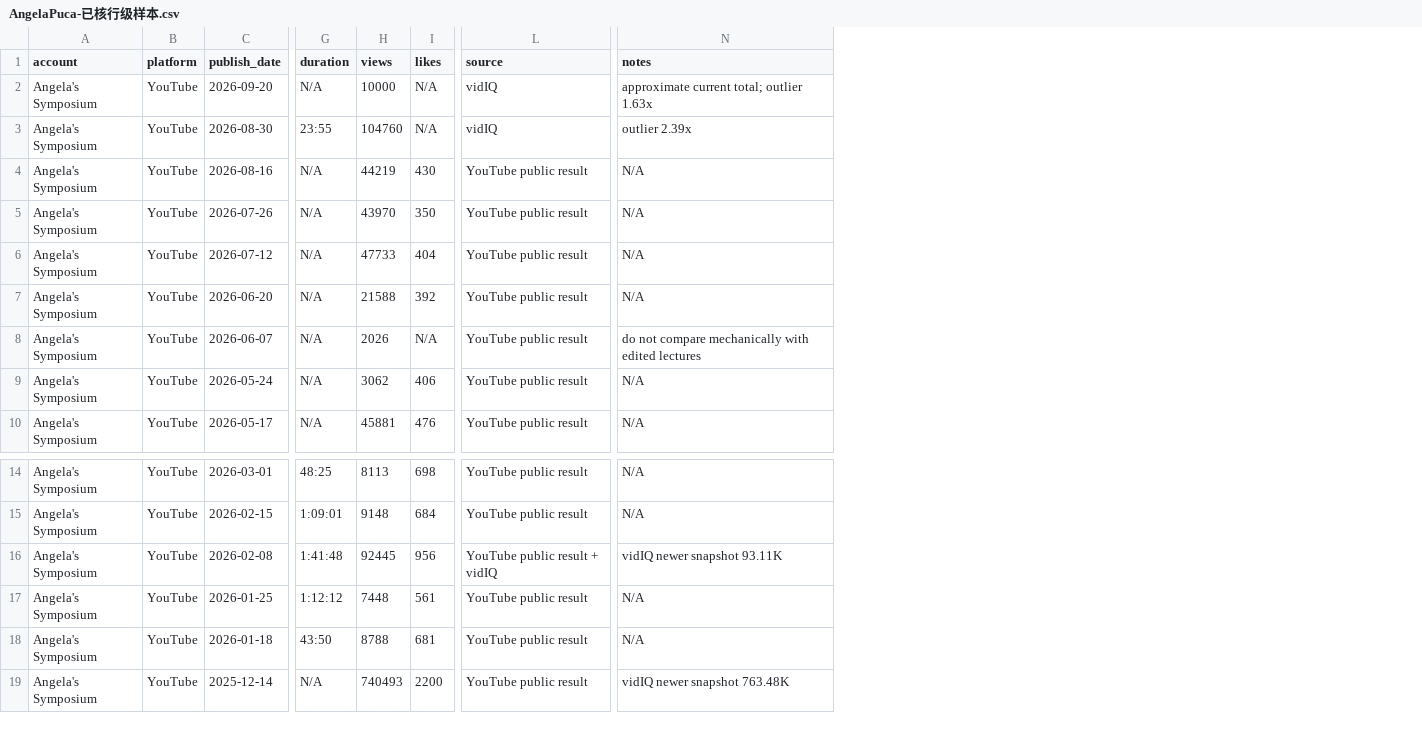
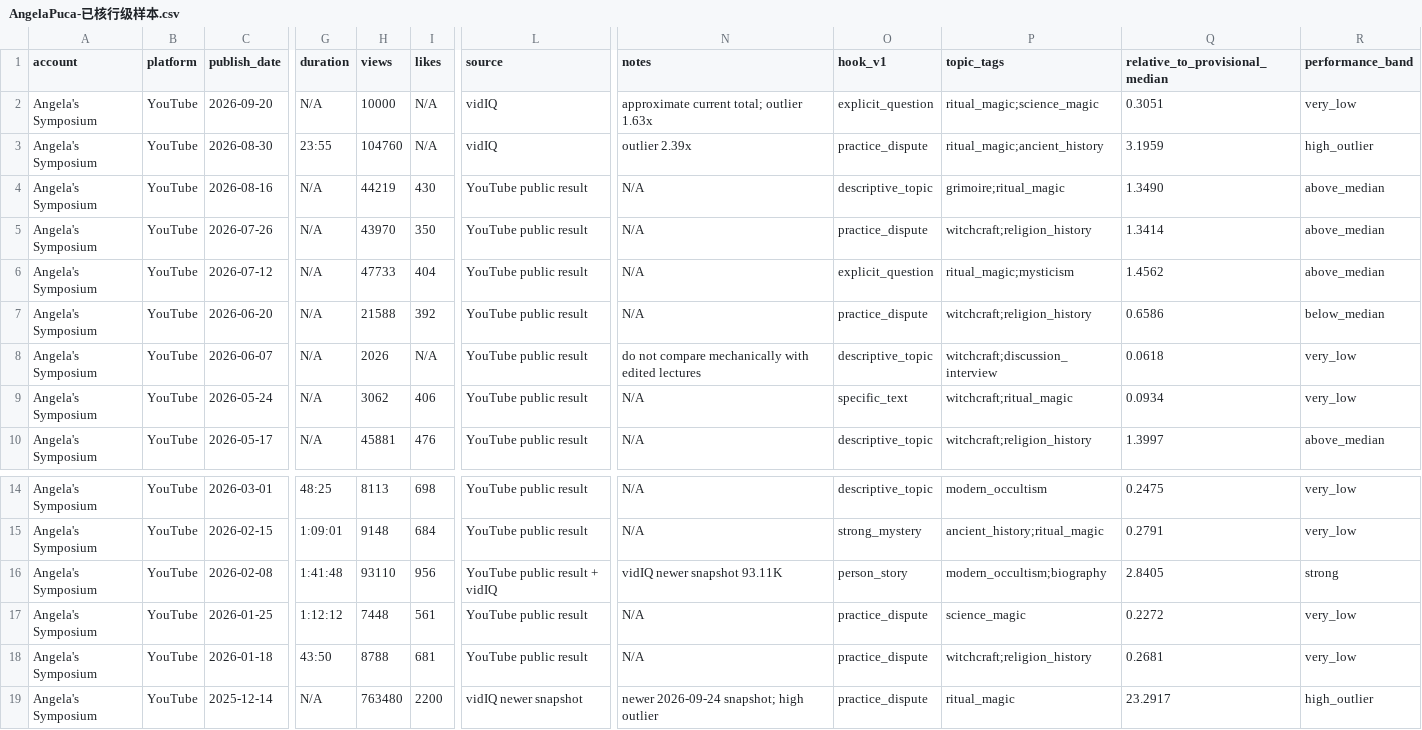
Before and after one commit to suxiaoyuan443-boop/suen-system, a CSV file: 08-动态运行/对标数据/AngelaPuca-已核行级样本.csv, drawn as a sheet; only a part is shown, gaps mark what is left out; the diff names each change by its address in the sheet, - before the commit and + after, or states it on an @@ line.

Commit message:
benchmark data: add hook topic relative-performance coding to Angela verified rows

```diff
--- a/08-动态运行/对标数据/AngelaPuca-已核行级样本.csv
+++ b/08-动态运行/对标数据/AngelaPuca-已核行级样本.csv
+column O (hook_v1), rows 2-10: explicit_question | practice_dispute | descriptive_topic | practice_dispute | explicit_question | practice_dispute | descriptive_topic | specific_text | descriptive_topic; rows 14-19: descriptive_topic | strong_mystery | person_story | practice_dispute | practice_dispute | practice_dispute
+column P (topic_tags), rows 2-10: ritual_magic;science_magic | ritual_magic;ancient_history | grimoire;ritual_magic | witchcraft;religion_history | ritual_magic;mysticism | witchcraft;religion_history | witchcraft;discussion_interview | witchcraft;ritual_magic | witchcraft;religion_history; rows 14-19: modern_occultism | ancient_history;ritual_magic | modern_occultism;biography | science_magic | witchcraft;religion_history | ritual_magic
+column Q (relative_to_provisional_median), rows 2-10: 0.3051 | 3.1959 | 1.3490 | 1.3414 | 1.4562 | 0.6586 | 0.0618 | 0.0934 | 1.3997; rows 14-19: 0.2475 | 0.2791 | 2.8405 | 0.2272 | 0.2681 | 23.2917
+column R (performance_band), rows 2-10: very_low | high_outlier | above_median | above_median | above_median | below_median | very_low | very_low | above_median; rows 14-19: very_low | very_low | strong | very_low | very_low | high_outlier
-H16 (views): 92445
+H16 (views): 93110
-H19 (views): 740493
+H19 (views): 763480
-L19 (source): YouTube public result
+L19 (source): vidIQ newer snapshot
-N19 (notes): vidIQ newer snapshot 763.48K
+N19 (notes): newer 2026-09-24 snapshot; high outlier
```
